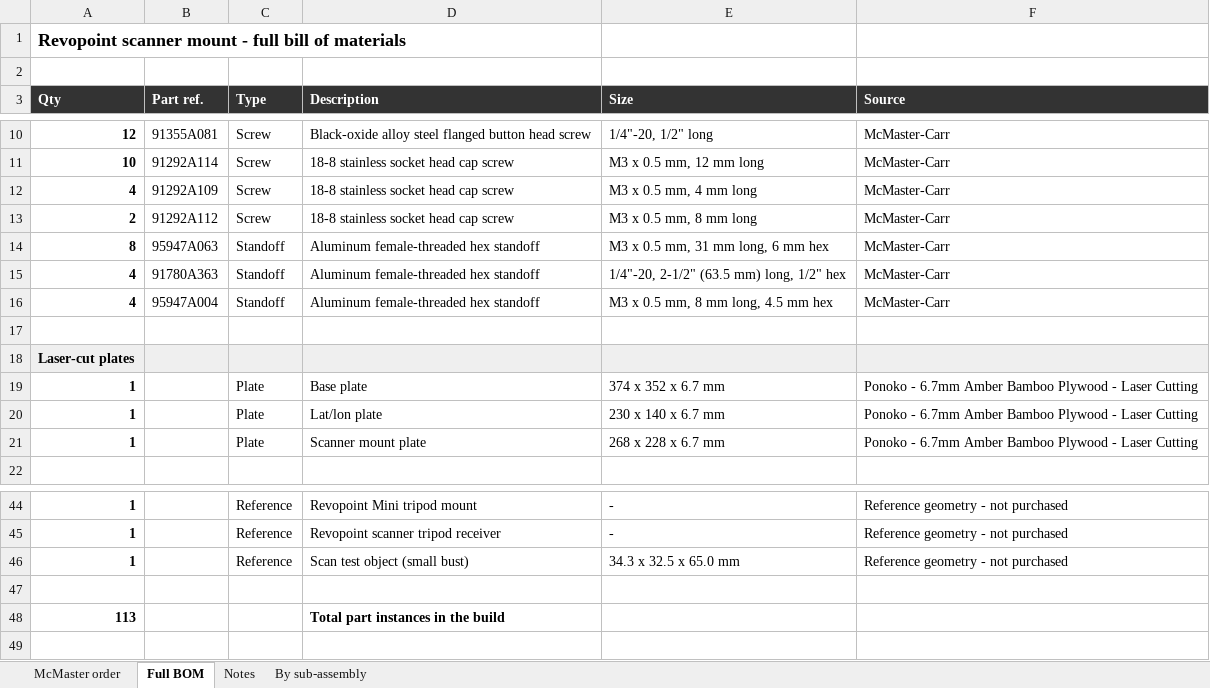
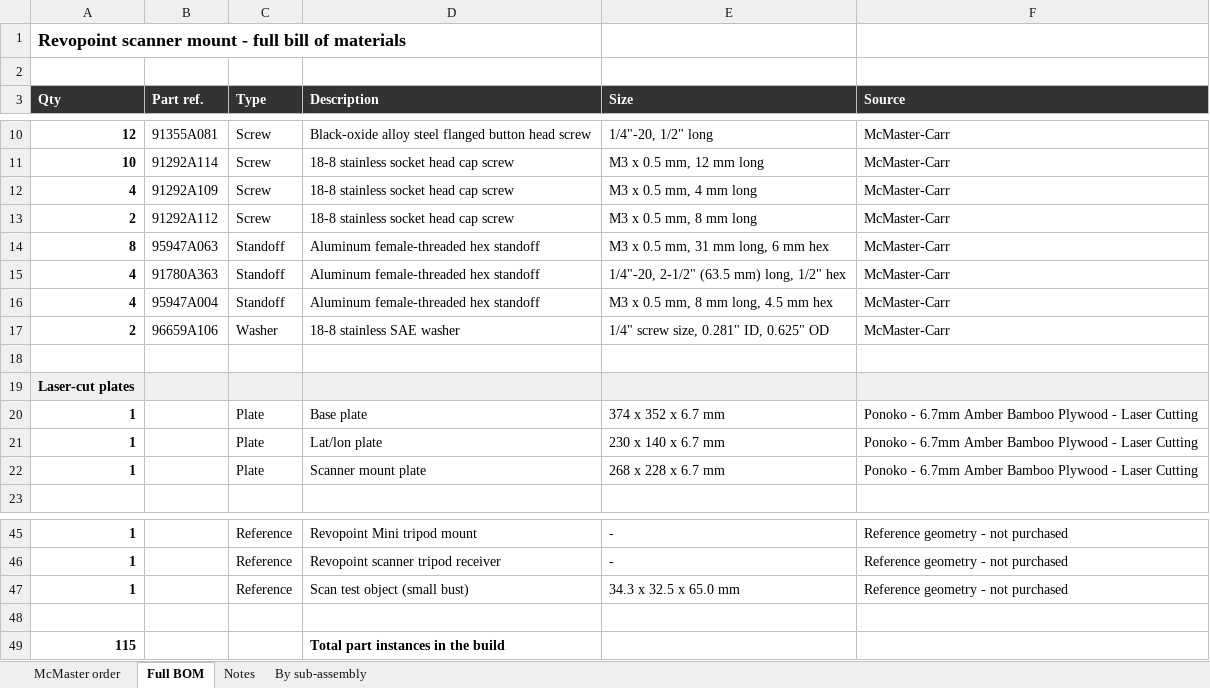
Before and after one commit to HazenBabcock/revopoint-lat-lon-scanner, an Excel workbook: cad/scanner_mount_bom.xlsx, sheet Full BOM, drawn as a sheet; only a part is shown, gaps mark what is left out; values as stored, in another font and other column widths than the file's, no borders; addresses are those after the commit; the diff names each change by its address in the sheet, - before the commit and + after, or states it on an @@ line.

```diff
--- a/cad/scanner_mount_bom.xlsx (sheet Full BOM)
+++ b/cad/scanner_mount_bom.xlsx (sheet Full BOM)
+row 17: 2 | 96659A106 | Washer | 18-8 stainless SAE washer | 1/4" screw size, 0.281" ID, 0.625" OD | McMaster-Carr
-A49 (Qty): 113
+A49 (Qty): 115
```
Also changed, not shown: sheet McMaster order, sheet By sub-assembly, sheet Notes, formulas that keep their value, 1 other file.
